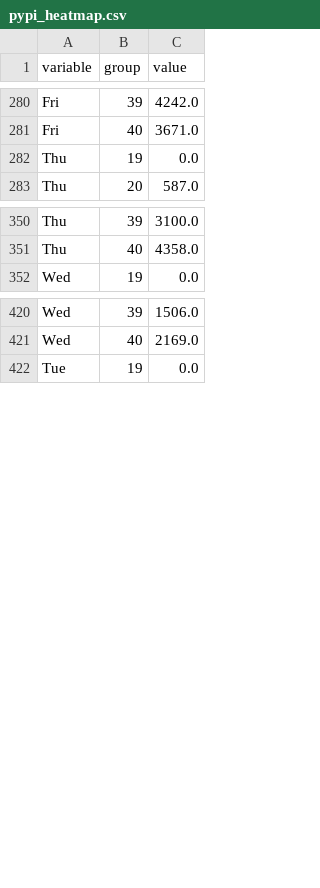
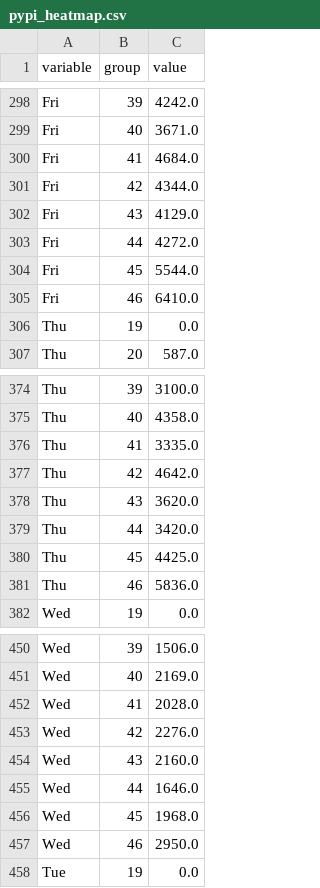
Before and after one commit to erdogant/erdogant.github.io, a CSV file: docs/imagesc/pypi/pypi_heatmap.csv, drawn as a sheet; only a part is shown, gaps mark what is left out; the diff covers the shown part only; the diff names each change by its address in the sheet, - before the commit and + after, or states it on an @@ line.

```diff
--- a/docs/imagesc/pypi/pypi_heatmap.csv
+++ b/docs/imagesc/pypi/pypi_heatmap.csv
+row 300: Fri | 41 | 4684.0
+row 301: Fri | 42 | 4344.0
+row 302: Fri | 43 | 4129.0
+row 303: Fri | 44 | 4272.0
+row 304: Fri | 45 | 5544.0
+row 305: Fri | 46 | 6410.0
+row 376: Thu | 41 | 3335.0
+row 377: Thu | 42 | 4642.0
+row 378: Thu | 43 | 3620.0
+row 379: Thu | 44 | 3420.0
+row 380: Thu | 45 | 4425.0
+row 381: Thu | 46 | 5836.0
+row 452: Wed | 41 | 2028.0
+row 453: Wed | 42 | 2276.0
+row 454: Wed | 43 | 2160.0
+row 455: Wed | 44 | 1646.0
+row 456: Wed | 45 | 1968.0
+row 457: Wed | 46 | 2950.0
```
Also changed, not shown: 24 added rows and 1 edited cell elsewhere in this file, docs/imagesc/pypi/pypi_heatmap_repos.csv, 2 other files.
